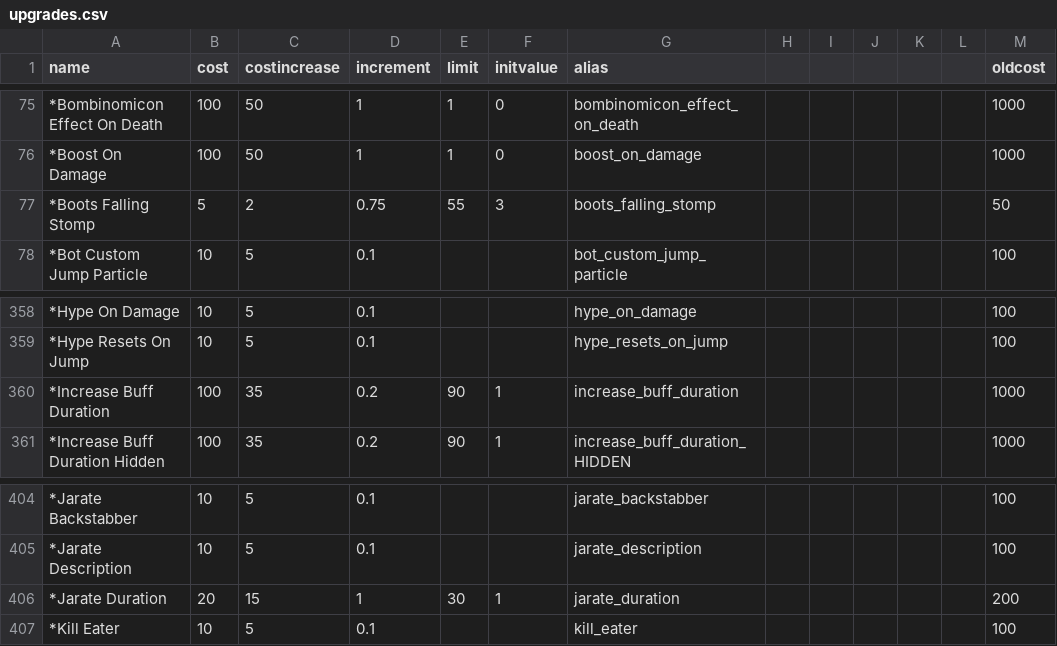
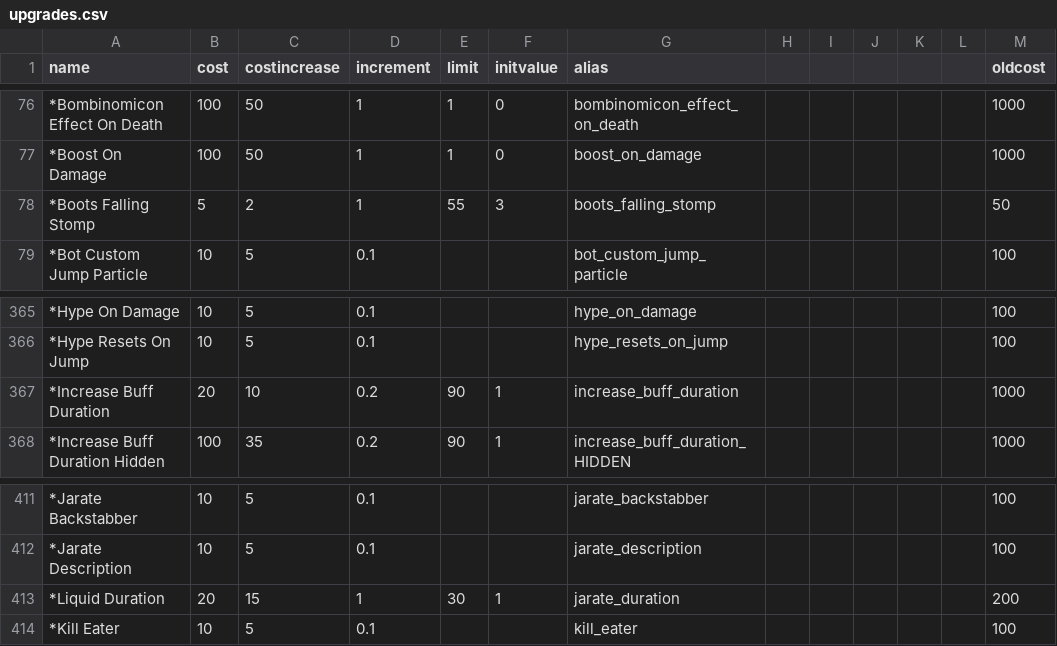
Before and after one commit to Kurotama-str/TF2-Plugins, a CSV file: config_generator_hyperupgrades/upgrades.csv, drawn as a sheet; only a part is shown, gaps mark what is left out; addresses are those after the commit; the diff covers the shown part only; the diff names each change by its address in the sheet, - before the commit and + after, or states it on an @@ line.

```diff
--- a/config_generator_hyperupgrades/upgrades.csv
+++ b/config_generator_hyperupgrades/upgrades.csv
-D78 (increment): 0.75
+D78 (increment): 1
-B367 (cost): 100
+B367 (cost): 20
-C367 (costincrease): 35
+C367 (costincrease): 10
-A413 (name): *Jarate Duration
+A413 (name): *Liquid Duration
```
Also changed, not shown: 9 added rows and 10 edited cells elsewhere in this file, 4 other files.
